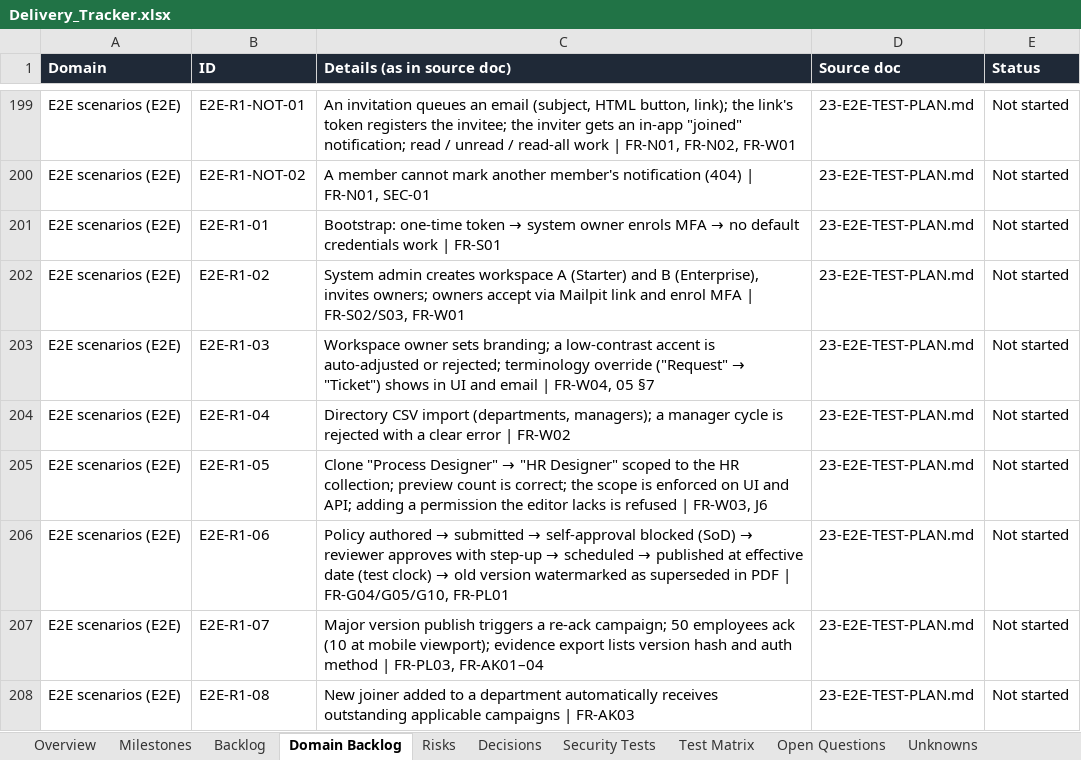
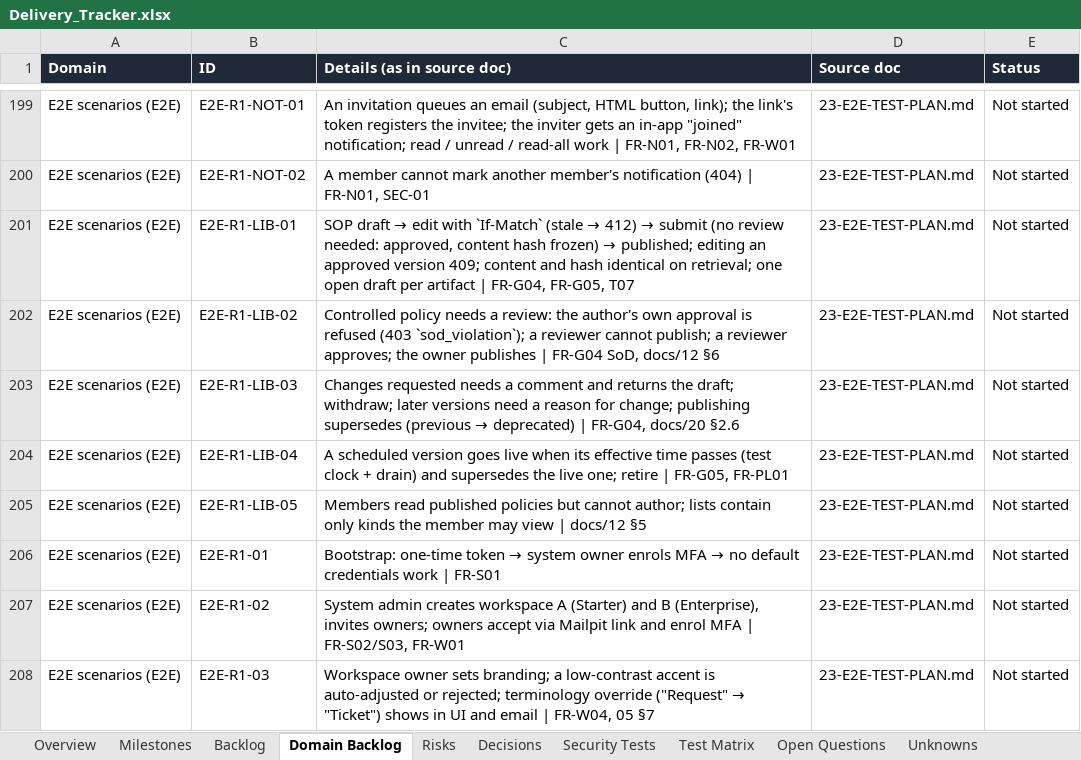
Before and after one commit to CasualOffice/Procera, an Excel workbook: trackers/Delivery_Tracker.xlsx, sheet Domain Backlog, drawn as a sheet; only a part is shown, gaps mark what is left out; the shorter side is filled out with more unchanged rows; values as stored, in another font and other column widths than the file's, no borders; table styles not drawn; the diff names each change by its address in the sheet, - before the commit and + after, or states it on an @@ line.

Commit message:
docs: library API and E2E plan; tracker marks BPMS-040 done
Signed-off-by: sachin sarwa <schnsrw@gmail.com>

```diff
--- a/trackers/Delivery_Tracker.xlsx (sheet Domain Backlog)
+++ b/trackers/Delivery_Tracker.xlsx (sheet Domain Backlog)
+row 201: E2E scenarios (E2E) | E2E-R1-LIB-01 | SOP draft → edit with `If-Match` (stale → 412) → submit (no review needed: approved, content hash frozen) → published; editing an approved version 409; content and hash identical on retrieval; one open draft per artifact | FR-G04, FR-G05, T07 | 23-E2E-TEST-PLAN.md | Not started
+row 202: E2E scenarios (E2E) | E2E-R1-LIB-02 | Controlled policy needs a review: the author's own approval is refused (403 `sod_violation`); a reviewer cannot publish; a reviewer approves; the owner publishes | FR-G04 SoD, docs/12 §6 | 23-E2E-TEST-PLAN.md | Not started
+row 203: E2E scenarios (E2E) | E2E-R1-LIB-03 | Changes requested needs a comment and returns the draft; withdraw; later versions need a reason for change; publishing supersedes (previous → deprecated) | FR-G04, docs/20 §2.6 | 23-E2E-TEST-PLAN.md | Not started
+row 204: E2E scenarios (E2E) | E2E-R1-LIB-04 | A scheduled version goes live when its effective time passes (test clock + drain) and supersedes the live one; retire | FR-G05, FR-PL01 | 23-E2E-TEST-PLAN.md | Not started
+row 205: E2E scenarios (E2E) | E2E-R1-LIB-05 | Members read published policies but cannot author; lists contain only kinds the member may view | docs/12 §5 | 23-E2E-TEST-PLAN.md | Not started
```
Also changed, not shown: sheet Backlog, 7 other files.
